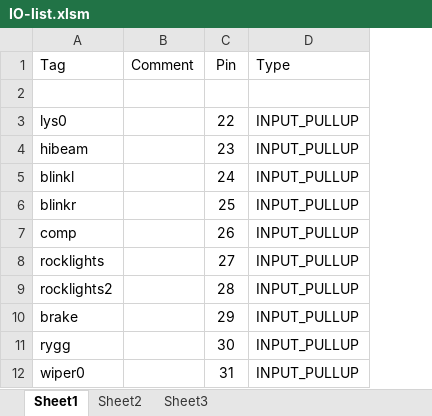
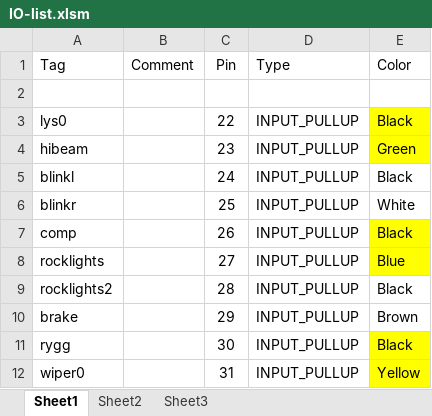
Before and after one commit to amund7/Willys, an Excel workbook: IO-list.xlsm, sheet Sheet1, drawn as a sheet; only a part is shown; values as stored, in another font and other column widths than the file's, no borders; the diff names each change by its address in the sheet, - before the commit and + after, or states it on an @@ line.

```diff
--- a/IO-list.xlsm (sheet Sheet1)
+++ b/IO-list.xlsm (sheet Sheet1)
+column E, rows 1-12: Color |  | Black | Green | Black | White | Black | Blue | Black | Brown | Black | Yellow
```
Also changed, not shown: 4 other files.
